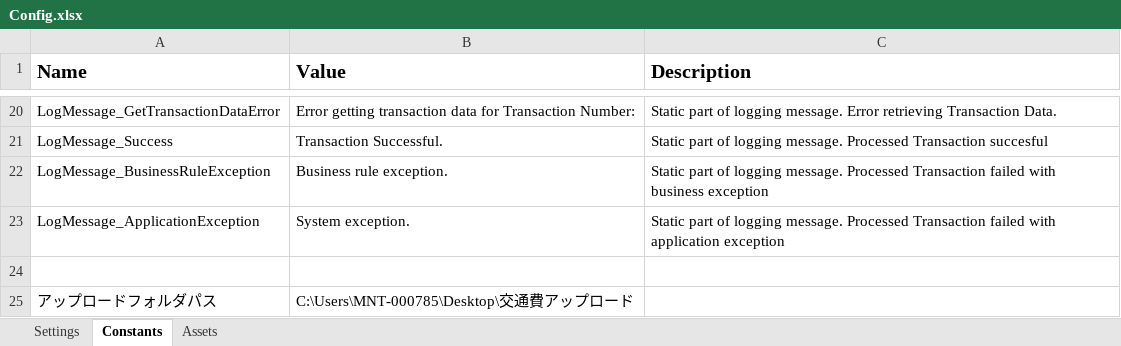
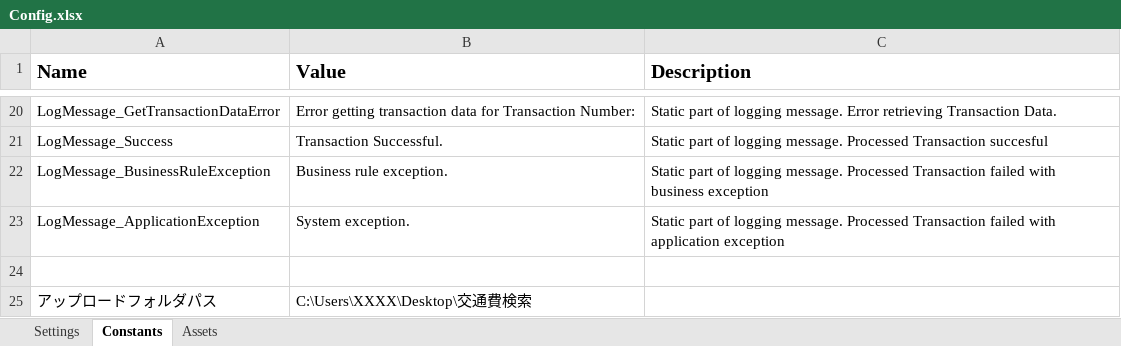
Before and after one commit to kktrip/UiPath, an Excel workbook: reframework/交通費検索_キュー登録/Data/Config.xlsx, sheet Constants, drawn as a sheet; only a part is shown, gaps mark what is left out; values as stored, in another font and other column widths than the file's, no borders; the diff names each change by its address in the sheet, - before the commit and + after, or states it on an @@ line.

```diff
--- a/reframework/交通費検索_キュー登録/Data/Config.xlsx (sheet Constants)
+++ b/reframework/交通費検索_キュー登録/Data/Config.xlsx (sheet Constants)
-B25 (Value): C:\Users\MNT-000785\Desktop\交通費アップロード
+B25 (Value): C:\Users\XXXX\Desktop\交通費検索
```
Also changed, not shown: 1 other file.
